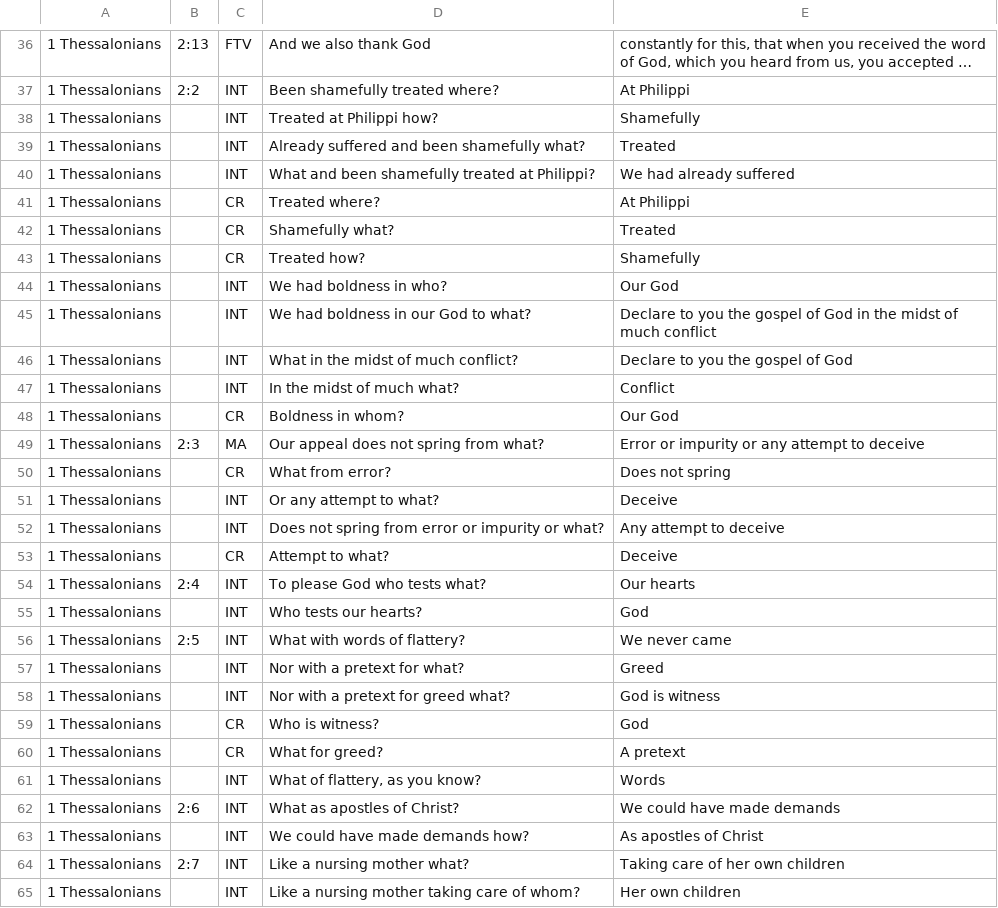
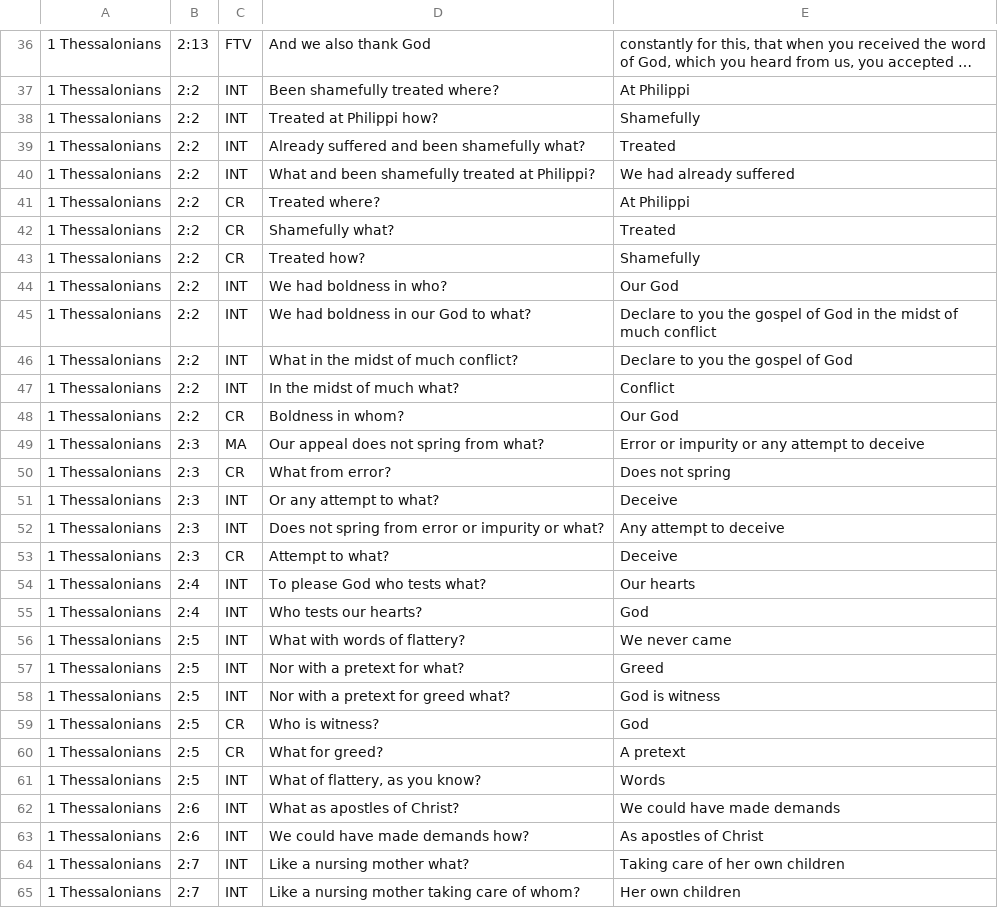
Before and after one commit to imagn1/Chapel-Quizzing, a CSV file: resources/questions/2023-24-practice-session-questions.csv (was resources/questions/2023-24_practice_session.csv), drawn as a sheet; only a part is shown, gaps mark what is left out; long unchanged cells end in …; the diff covers the shown part only; the diff names each change by its address in the sheet, - before the commit and + after, or states it on an @@ line.

Commit message:
new spreadsheet of questions

```diff
--- a/resources/questions/2023-24_practice_session.csv
+++ b/resources/questions/2023-24-practice-session-questions.csv
-B38:B48: (empty)
+B38:B48: 2:2
-B50:B53: (empty)
+B50:B53: 2:3
-B55: (empty)
+B55: 2:4
-B57:B61: (empty)
+B57:B61: 2:5
-B63: (empty)
+B63: 2:6
-B65: (empty)
+B65: 2:7
```
Also changed, not shown: 93 removed rows and 28 edited cells elsewhere in this file.
